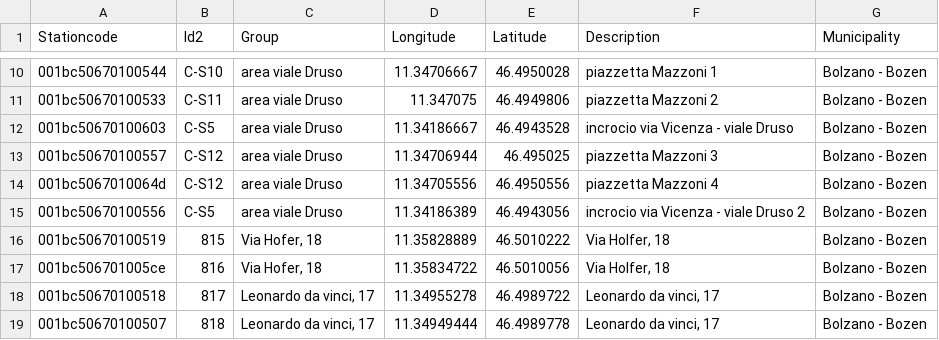
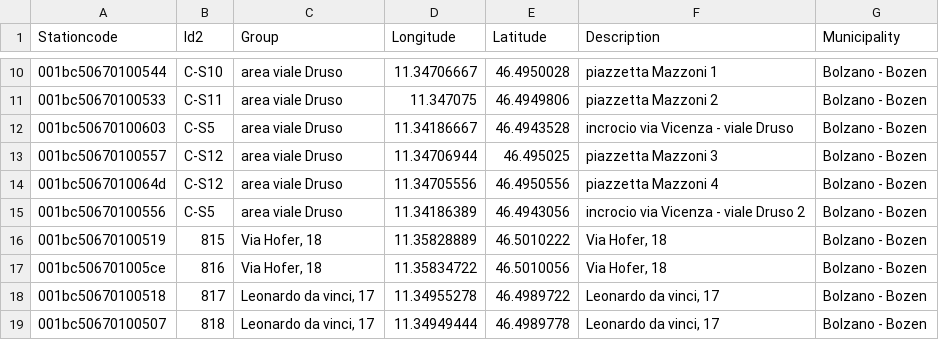
Before and after one commit to noi-techpark/opendatahub-collectors, a CSV file: transformers/parking-onstreet-bz/src/stations.csv, drawn as a sheet; only a part is shown, gaps mark what is left out.

Commit message:
chore(parking-onsteet-bz): parking hofer was still having wrong name in station csv

```diff
--- a/transformers/parking-onstreet-bz/src/stations.csv
+++ b/transformers/parking-onstreet-bz/src/stations.csv
@@ -15,4 +15,4 @@ Stationcode,Id2,Group,Longitude,Latitude,Description,Municipality
 001bc50670100556,C-S5,area viale Druso,11.34186389,46.4943056,incrocio via Vicenza - viale Druso 2,Bolzano - Bozen
-001bc50670100519,815,"Via Hofer, 18",11.35828889,46.5010222,"Via Holfer, 18",Bolzano - Bozen
-001bc506701005ce,816,"Via Hofer, 18",11.35834722,46.5010056,"Via Holfer, 18",Bolzano - Bozen
+001bc50670100519,815,"Via Hofer, 18",11.35828889,46.5010222,"Via Hofer, 18",Bolzano - Bozen
+001bc506701005ce,816,"Via Hofer, 18",11.35834722,46.5010056,"Via Hofer, 18",Bolzano - Bozen
 001bc50670100518,817,"Leonardo da vinci, 17",11.34955278,46.4989722,"Leonardo da vinci, 17",Bolzano - Bozen
```
